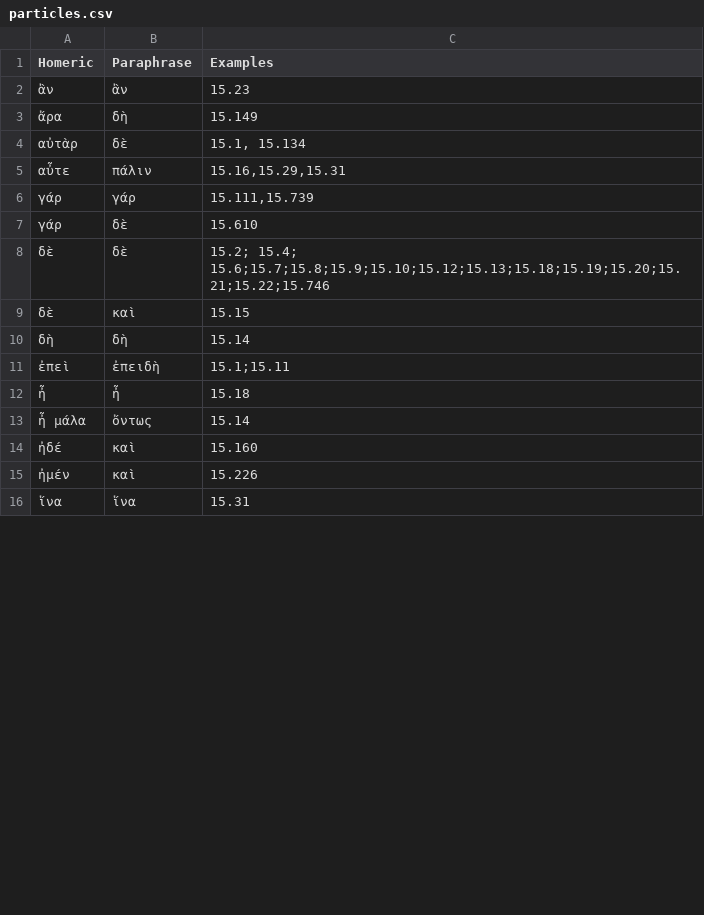
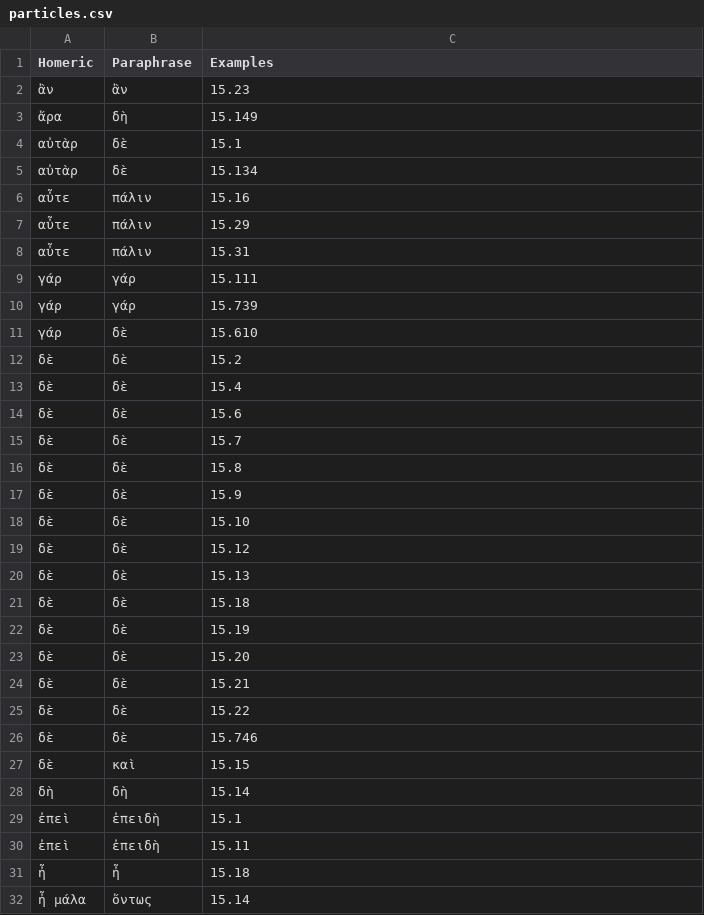
Before and after one commit to neelsmith/paraphrases, a CSV file: collections/particles.csv, drawn as a sheet; only a part is shown; the shorter side is filled out with more unchanged rows; the diff covers the shown part only.

Commit message:
Update particles.csv

```diff
--- a/collections/particles.csv
+++ b/collections/particles.csv
@@ -4,3 +4,7 @@ Homeric,Paraphrase,Examples
-αὐτὰρ,δὲ, "15.1, 15.134"
-αὖτε,πάλιν, "15.16,15.29,15.31"
-γάρ,γάρ, "15.111,15.739"
+αὐτὰρ,δὲ,15.1
+αὐτὰρ,δὲ,15.134
+αὖτε,πάλιν,15.16
+αὖτε,πάλιν,15.29
+αὖτε,πάλιν,15.31
+γάρ,γάρ,15.111
+γάρ,γάρ,15.739
@@ -8 +12,15 @@ Homeric,Paraphrase,Examples
-δὲ,δὲ, "15.2; 15.4; 15.6;15.7;15.8;15.9;15.10;15.12;15.13;15.18;15.19;15.20;15.21;15.22;15.746"
+δὲ,δὲ,15.2
+δὲ,δὲ,15.4
+δὲ,δὲ,15.6
+δὲ,δὲ,15.7
+δὲ,δὲ,15.8
+δὲ,δὲ,15.9
+δὲ,δὲ,15.10
+δὲ,δὲ,15.12
+δὲ,δὲ,15.13
+δὲ,δὲ,15.18
+δὲ,δὲ,15.19
+δὲ,δὲ,15.20
+δὲ,δὲ,15.21
+δὲ,δὲ,15.22
+δὲ,δὲ,15.746
@@ -11 +29,2 @@ Homeric,Paraphrase,Examples
-ἐπεὶ,ἐπειδὴ, "15.1;15.11"
+ἐπεὶ,ἐπειδὴ,15.1
+ἐπεὶ,ἐπειδὴ,15.11
```
Also changed, not shown: 14 added rows and 6 edited cells elsewhere in this file.
